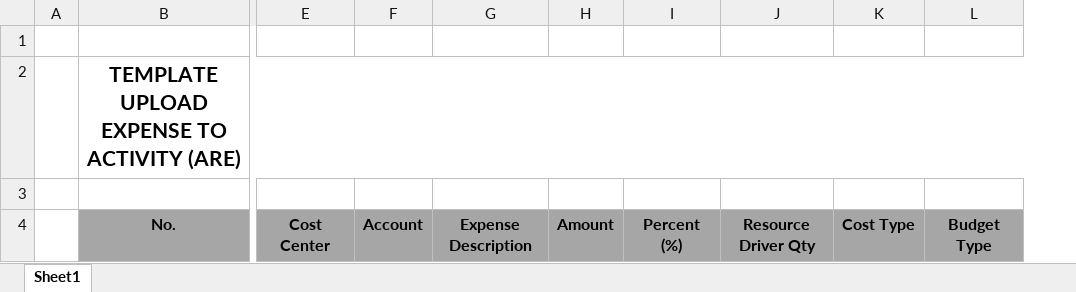
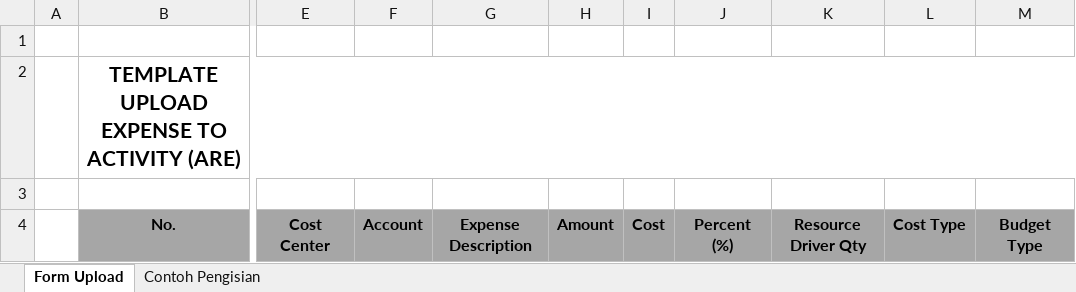
Before and after one commit to jinggalintasimaji/abc5dasar, an Excel workbook: __repository/template_import/temp_are_exp.xlsx, sheet Form Upload, drawn as a sheet; only a part is shown, gaps mark what is left out; values as stored, in another font and other column widths than the file's, no borders; the diff names each change by its address in the sheet, - before the commit and + after, or states it on an @@ line.

```diff
--- a/__repository/template_import/temp_are_exp.xlsx (sheet Form Upload)
+++ b/__repository/template_import/temp_are_exp.xlsx (sheet Form Upload)
-sheet tab: Sheet1
+sheet tab: Form Upload
+sheet tab: Contoh Pengisian
+column I, row 4: Cost
```
Also changed, not shown: __repository/template_import/temp_are_emp.xlsx, 5 other files.
